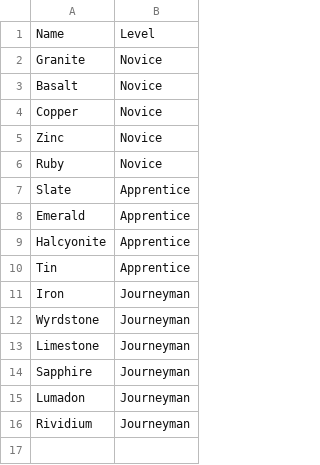
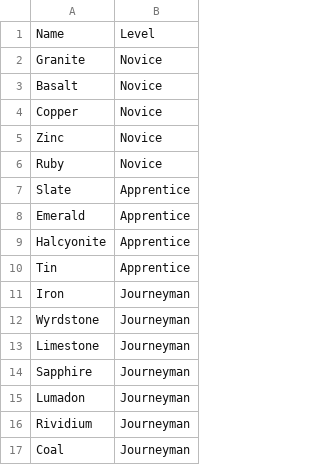
Before and after one commit to the-disco-option/ashes-calculator-images, a CSV file: data/materials/gathering/mining.csv, drawn as a sheet; the diff names each change by its address in the sheet, - before the commit and + after, or states it on an @@ line.

```diff
--- a/data/materials/gathering/mining.csv
+++ b/data/materials/gathering/mining.csv
+row 17: Coal | Journeyman
```
Also changed, not shown: data/materials/processing/metalworking.csv.
